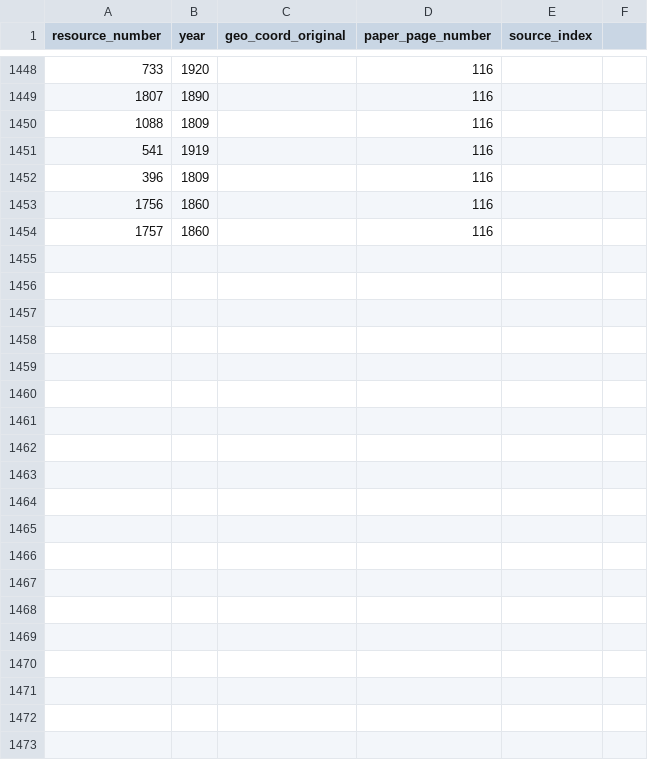
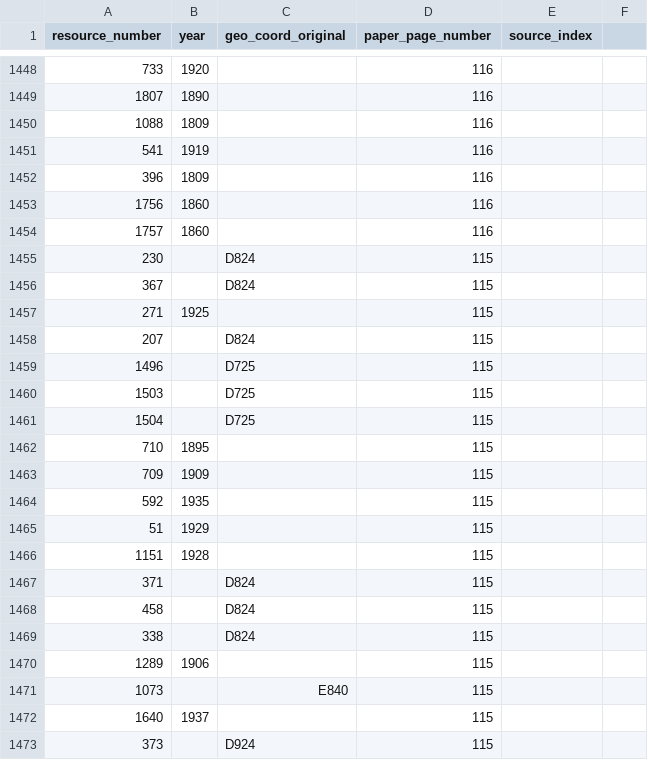
Before and after one commit to jeffb4real/SLHPA-Web-App, a CSV file: mysite/slhpa/static/slhpa/data/transcribed.csv, drawn as a sheet; only a part is shown, gaps mark what is left out; the diff covers the shown part only.

Commit message:
Pages 113-115.

```diff
--- a/mysite/slhpa/static/slhpa/data/transcribed.csv
+++ b/mysite/slhpa/static/slhpa/data/transcribed.csv
@@ -1454 +1454,20 @@ resource_number,year,geo_coord_original,paper_page_number,source_index
 1757,1860,,116,
+230,,D824,115,
+367,,D824,115,
+271,1925,,115,
+207,,D824,115,
+1496,,D725,115,
+1503,,D725,115,
+1504,,D725,115,
+710,1895,,115,
+709,1909,,115,
+592,1935,,115,
+51,1929,,115,
+1151,1928,,115,
+371,,D824,115,
+458,,D824,115,
+338,,D824,115,
+1289,1906,,115,
+1073,,E840,115,
+1640,1937,,115,
+373,,D924,115,
```
Also changed, not shown: 38 added rows elsewhere in this file.
